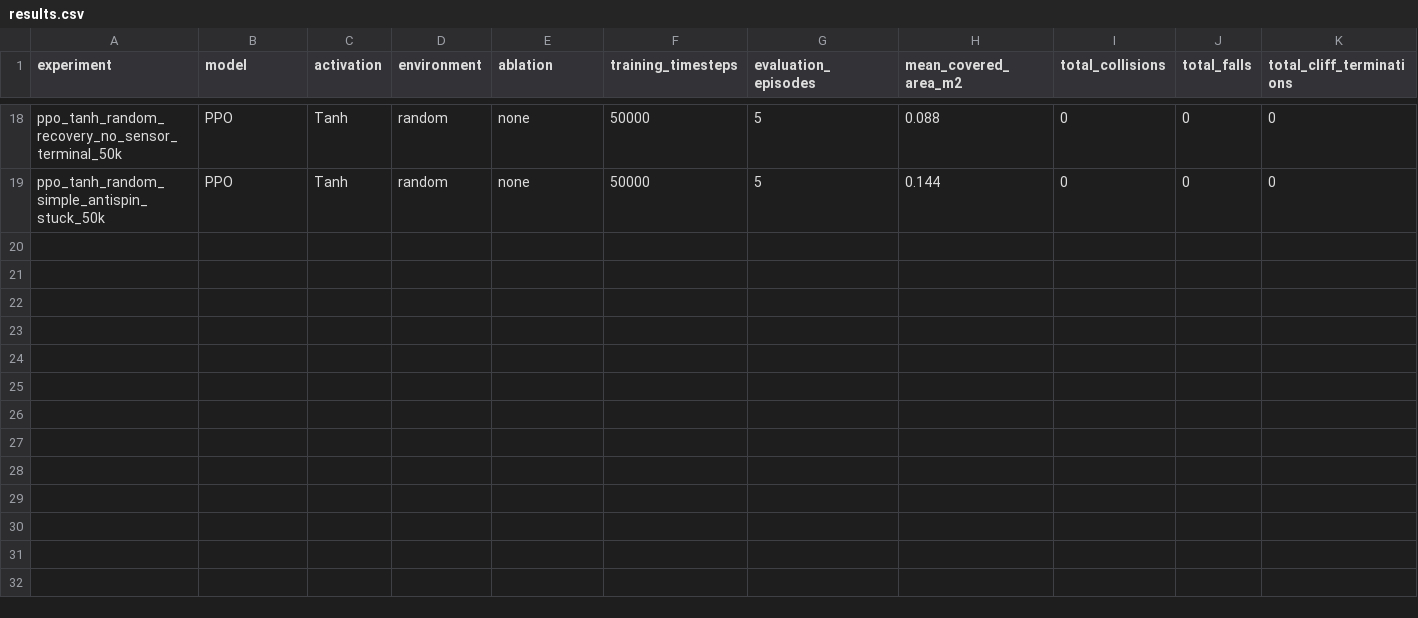
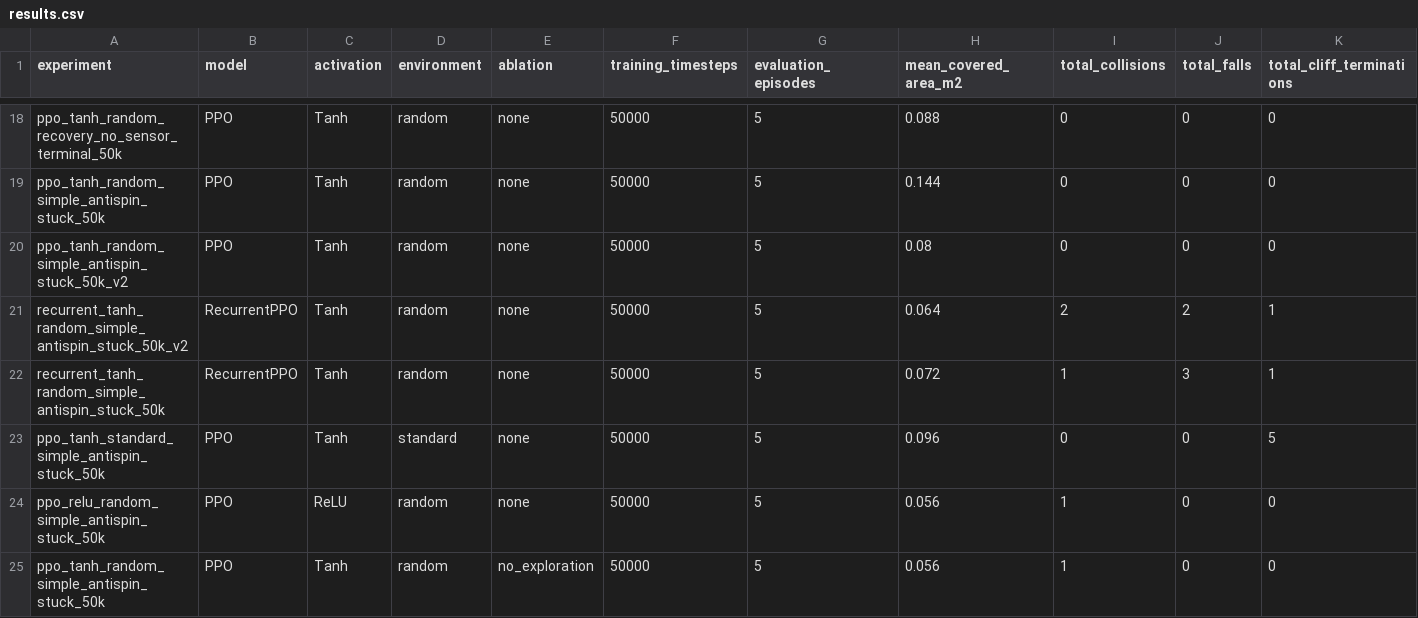
Before and after one commit to raviabreu8/Base2, a CSV file: thymio_rl_template/controllers/thymio_rl_controller/results/results.csv, drawn as a sheet; only a part is shown, gaps mark what is left out; rows hold the shown columns only; the diff names each change by its address in the sheet, - before the commit and + after, or states it on an @@ line.

Commit message:
no_exploration- ppo_tanh_random_simple_antispin_stuck_50k

```diff
--- a/thymio_rl_template/controllers/thymio_rl_controller/results/results.csv
+++ b/thymio_rl_template/controllers/thymio_rl_controller/results/results.csv
+row 20: ppo_tanh_random_simple_antispin_stuck_50k_v2 | PPO | Tanh | random | none | 50000 | 5 | 0.08 | 0 | 0 | 0
+row 21: recurrent_tanh_random_simple_antispin_stuck_50k_v2 | RecurrentPPO | Tanh | random | none | 50000 | 5 | 0.064 | 2 | 2 | 1
+row 22: recurrent_tanh_random_simple_antispin_stuck_50k | RecurrentPPO | Tanh | random | none | 50000 | 5 | 0.072 | 1 | 3 | 1
+row 23: ppo_tanh_standard_simple_antispin_stuck_50k | PPO | Tanh | standard | none | 50000 | 5 | 0.096 | 0 | 0 | 5
+row 24: ppo_relu_random_simple_antispin_stuck_50k | PPO | ReLU | random | none | 50000 | 5 | 0.056 | 1 | 0 | 0
+row 25: ppo_tanh_random_simple_antispin_stuck_50k | PPO | Tanh | random | no_exploration | 50000 | 5 | 0.056 | 1 | 0 | 0
```
Also changed, not shown: 7 other files.
